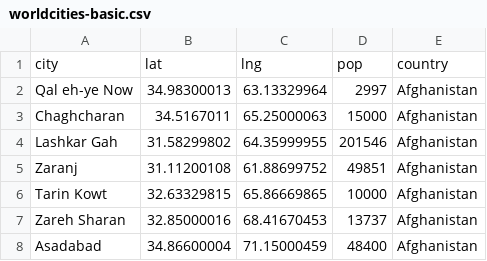
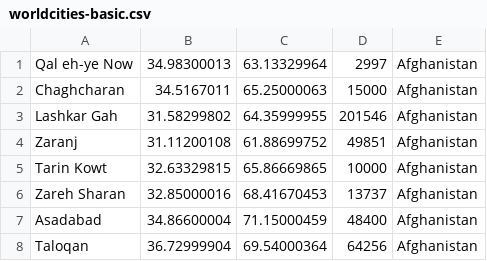
Before and after one commit to dedep/rikst, a CSV file: datasource/worldcities-basic.csv, drawn as a sheet; only a part is shown; the shorter side is filled out with more unchanged rows.

Commit message:
Autocomplete on cities list.

```diff
--- a/datasource/worldcities-basic.csv
+++ b/datasource/worldcities-basic.csv
@@ -1,2 +1 @@
-city,lat,lng,pop,country
 Qal eh-ye Now,34.98300013,63.13329964,2997,Afghanistan
```
Also changed, not shown: 6 other files.
